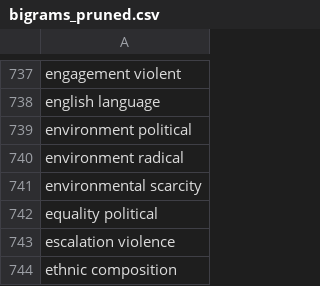
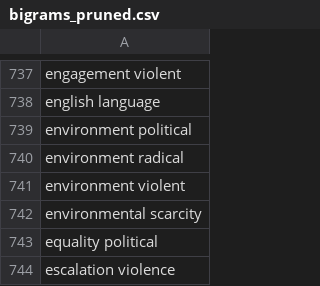
Before and after one commit to nikitap17/RadTMSR, a CSV file: code/RTMR_Output/bigrams_pruned.csv, drawn as a sheet; only a part is shown, gaps mark what is left out; the shorter side is filled out with more unchanged rows; the diff names each change by its address in the sheet, - before the commit and + after, or states it on an @@ line.

```diff
--- a/code/RTMR_Output/bigrams_pruned.csv
+++ b/code/RTMR_Output/bigrams_pruned.csv
+row 741: environment violent
```
Also changed, not shown: code/RTMR_Output/Abstracts_nounbydoc.csv, code/RTMR_Output/Keywords_nounbydoc.csv, 15 other files.
